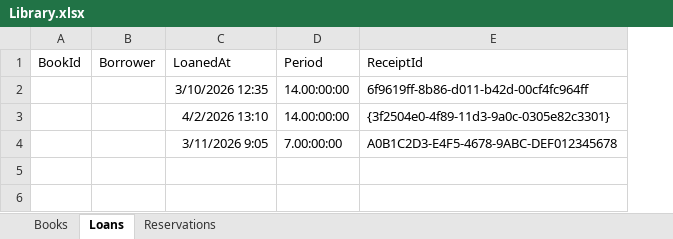
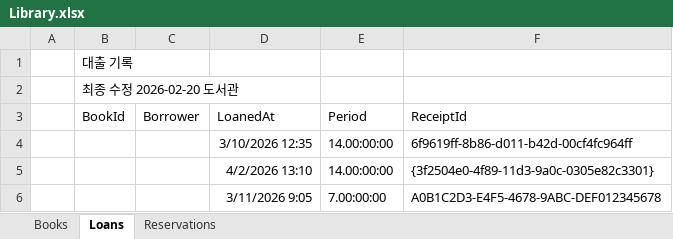
Before and after one commit to bluekms/StaticDataPipeline, an Excel workbook: ScenarioTest/Excel/Main/Library.xlsx, sheet Loans, drawn as a sheet; values as stored, in another font and other column widths than the file's, no borders; addresses are those after the commit; the diff names each change by its address in the sheet, - before the commit and + after, or states it on an @@ line.

Commit message:
Loans 시트를 B3 에서 시작하게 옮기고 속성 시작 셀 사례를 전용 테스트로 뺀다
Loans 시트만 A1 에서 시작하고 LoanRecord 가 속성에 시작 셀을 적어 두어, --start-cell B3 로 도는 Main 추출은 입력이 멀쩡해도 경고를 하나씩 남겼다. 경고를 세는 테스트마다 그 경고를 걸러 내야 해서 ExtractionAssert.WarningsExceptLoansStartCell 이 있었다.

Loans 를 다른 시트처럼 B3 에서 시작하게 옮기고 LoanRecord 속성의 시작 셀을 뺀다. 정상 추출은 경고가 없게 되고 테스트는 result.Warnings 를 그대로 쓴다. 속성의 시작 셀이 CLI 옵션보다 우선하고 경고를 남긴다는 규칙은 Loans 가 A1 에서 시작하는 변형 워크북(Broken/Library/Loans/LoansStartAtA1)과 속성에 A1 을 적어 넣은 Record 소스로 WarningOnlyTests 에서 따로 확인한다. Library 의 깨진 워크북 2개도 Loans 위치를 같이 옮겼다.

```diff
--- a/ScenarioTest/Excel/Main/Library.xlsx (sheet Loans)
+++ b/ScenarioTest/Excel/Main/Library.xlsx (sheet Loans)
+column A, empty
+row 1:  | 대출 기록
+row 2:  | 최종 수정 2026-02-20 도서관
```
Also changed, not shown: ScenarioTest/Excel/Broken/Library/Loans/LoanReceiptIdNotGuid.xlsx, ScenarioTest/Excel/Broken/Library/Reservations/ReservationRowsBackgroundOnly.xlsx, 10 other files.
